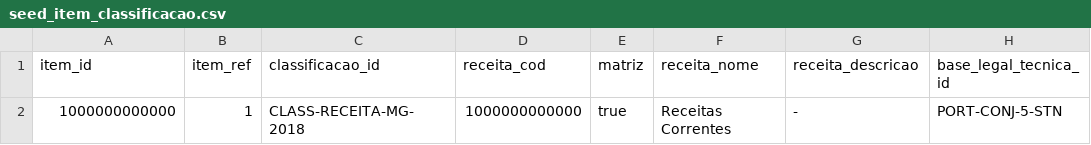
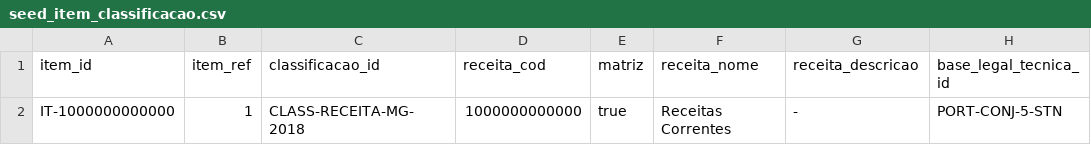
Before and after one commit to splor-mg/classificador-receita, a CSV file: docs/assets/seed_item_classificacao.csv, drawn as a sheet; only a part is shown; the diff names each change by its address in the sheet, - before the commit and + after, or states it on an @@ line.

Commit message:
refact(item_classificacao): refatoração do modelo e schema para uso de chave semântica alfanumérica See #52 See #53 See https://github.com/splor-mg/classificador-receita/tree/banco

```diff
--- a/docs/assets/seed_item_classificacao.csv
+++ b/docs/assets/seed_item_classificacao.csv
-A2 (item_id): 1000000000000
+A2 (item_id): IT-1000000000000
```
Also changed, not shown: 5 other files.
